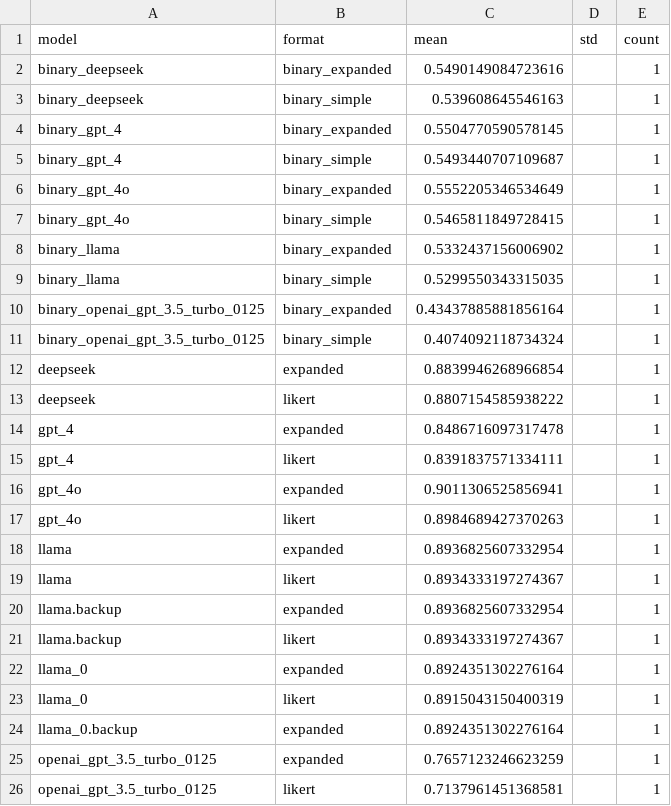
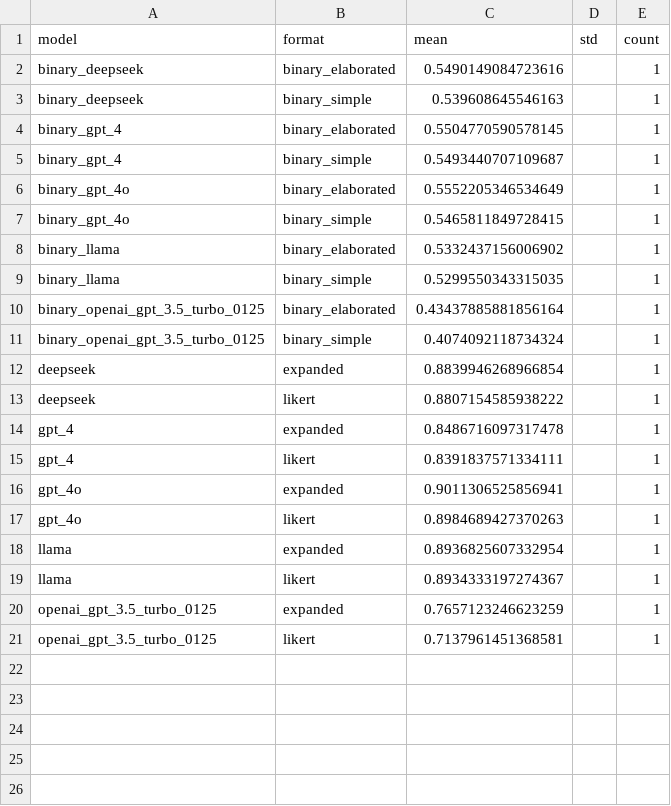
Before and after one commit to muhua-h/Psychometrics4AI, a CSV file: multi_model_studies/study_3/unified_analysis_results/model_wise_stats.csv, drawn as a sheet.

```diff
--- a/multi_model_studies/study_3/unified_analysis_results/model_wise_stats.csv
+++ b/multi_model_studies/study_3/unified_analysis_results/model_wise_stats.csv
@@ -1,11 +1,11 @@
 model,format,mean,std,count
-binary_deepseek,binary_expanded,0.5490149084723616,,1
+binary_deepseek,binary_elaborated,0.5490149084723616,,1
 binary_deepseek,binary_simple,0.539608645546163,,1
-binary_gpt_4,binary_expanded,0.5504770590578145,,1
+binary_gpt_4,binary_elaborated,0.5504770590578145,,1
 binary_gpt_4,binary_simple,0.5493440707109687,,1
-binary_gpt_4o,binary_expanded,0.5552205346534649,,1
+binary_gpt_4o,binary_elaborated,0.5552205346534649,,1
 binary_gpt_4o,binary_simple,0.5465811849728415,,1
-binary_llama,binary_expanded,0.5332437156006902,,1
+binary_llama,binary_elaborated,0.5332437156006902,,1
 binary_llama,binary_simple,0.5299550343315035,,1
-binary_openai_gpt_3.5_turbo_0125,binary_expanded,0.43437885881856164,,1
+binary_openai_gpt_3.5_turbo_0125,binary_elaborated,0.43437885881856164,,1
 binary_openai_gpt_3.5_turbo_0125,binary_simple,0.4074092118734324,,1
@@ -19,7 +19,2 @@ llama,expanded,0.8936825607332954,,1
 llama,likert,0.8934333197274367,,1
-llama.backup,expanded,0.8936825607332954,,1
-llama.backup,likert,0.8934333197274367,,1
-llama_0,expanded,0.8924351302276164,,1
-llama_0,likert,0.8915043150400319,,1
-llama_0.backup,expanded,0.8924351302276164,,1
 openai_gpt_3.5_turbo_0125,expanded,0.7657123246623259,,1
```
Also changed, not shown: multi_model_studies/study_3/unified_analysis_results/format_wise_stats.csv, multi_model_studies/study_3/unified_analysis_results/unified_convergent_results.csv, 5 other files.
